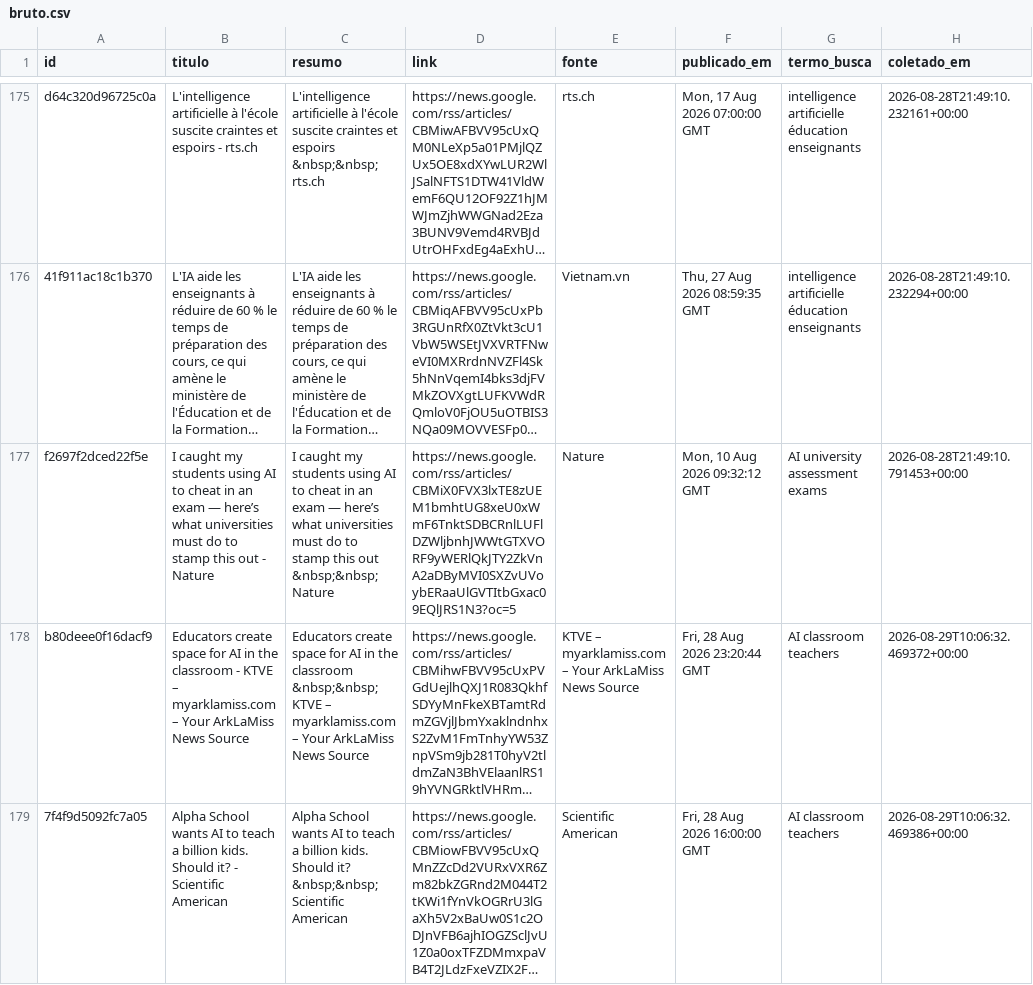
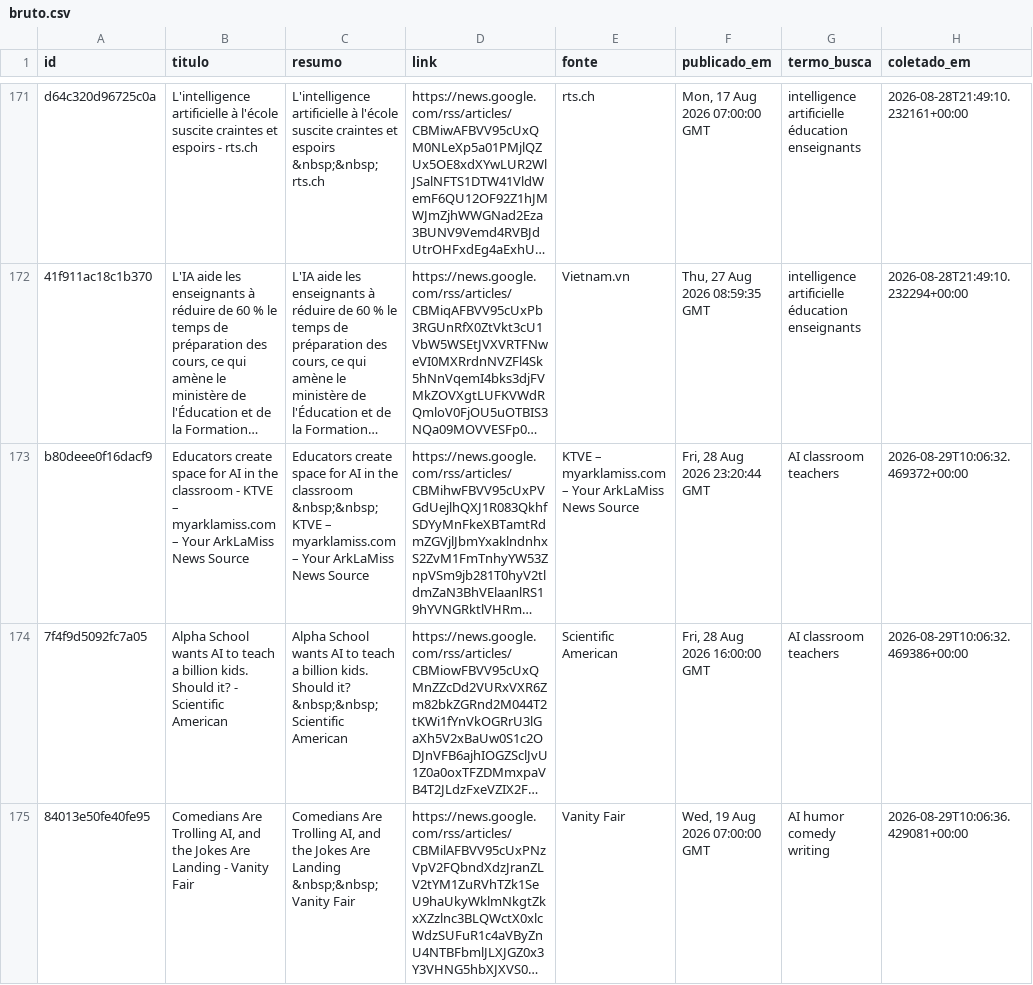
Before and after one commit to octaviorogens/educacao, a CSV file: radar-pautas/data/bruto.csv, drawn as a sheet; only a part is shown, gaps mark what is left out; the shorter side is filled out with more unchanged rows; long unchanged cells end in …; removed rows and columns are numbered as before the commit, all else as after; the diff covers the shown part only; the diff names each change by its address in the sheet, - before the commit and + after, or states it on an @@ line.

```diff
--- a/radar-pautas/data/bruto.csv
+++ b/radar-pautas/data/bruto.csv
-row 177: f2697f2dced22f5e | I caught my students using AI to cheat in an exam — here’s what universities must do to stamp this out - Nature | I caught my students using AI to cheat in an exam — here’s what universities must do to stamp this out &nbsp;&nbsp; Nature | https://news.google.com/rss/articles/CBMiX0FVX3lxTE8zUEM1bmhtUG8xeU0xWmF6TnktSDBCRnlLUFlDZWljbnhJWWtGTXVORF9yWERlQkJTY2ZkVnA2aDByMVI0SXZvUVoybERaaUlGVTItbGxac09EQlJRS1N3?oc=5 | Nature | Mon, 10 Aug 2026 09:32:12 GMT | AI university assessment exams | 2026-08-28T21:49:10.791453+00:00
```
Also changed, not shown: 7 added rows and 7 removed rows elsewhere in this file, radar-pautas/data/ganchos.csv, 1 other file.
